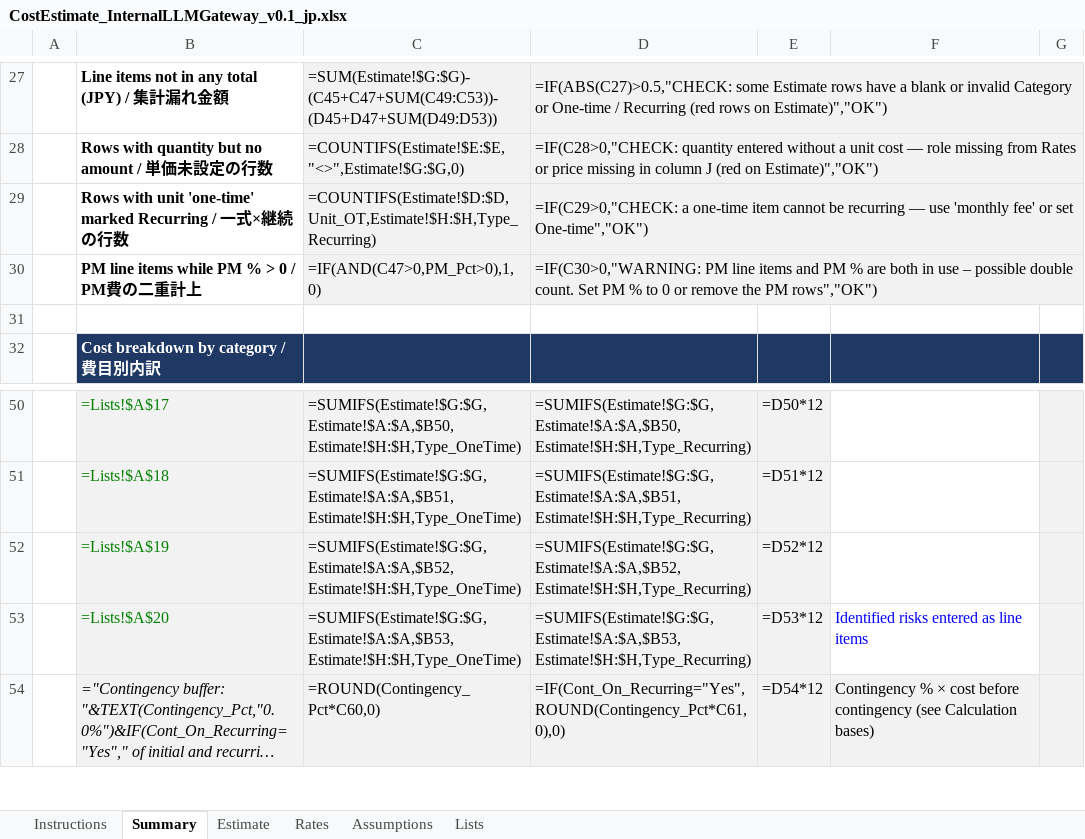
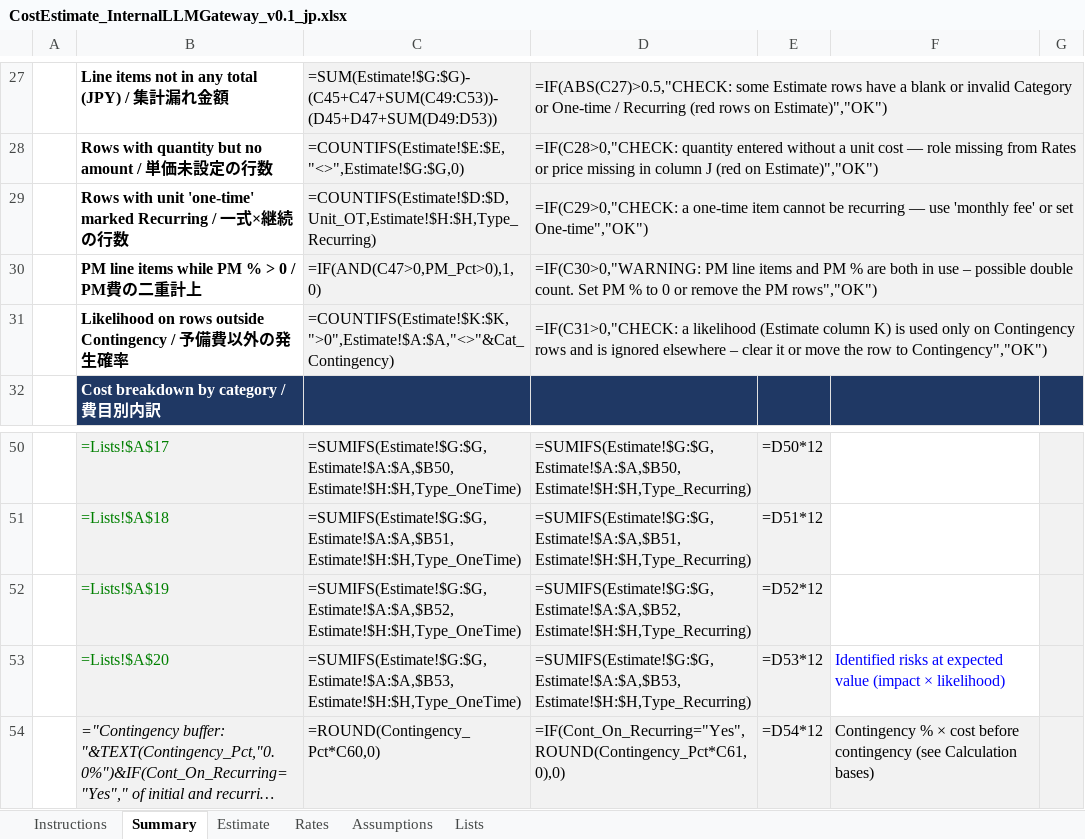
Before and after one commit to minddrop/ai-gateway-on-aws, an Excel workbook: cost/CostEstimate_InternalLLMGateway_v0.1_jp.xlsx, sheet Summary, drawn as a sheet; only a part is shown, gaps mark what is left out; long unchanged cells end in …; values as stored, in another font and other column widths than the file's, no borders; formulas without a stored value are shown as written; conditional formats not drawn; the diff names each change by its address in the sheet, - before the commit and + after, or states it on an @@ line.

Commit message:
Rebuild the cost estimate on the current template
The workbooks are now built from the current cost_estimate_template.xlsx,
which adds the likelihood (K) and impact (L) columns, the likelihood
factor in the Subtotal formula and the check "Likelihood on rows outside
Contingency". No row uses a likelihood, so every amount and total is
unchanged (initial 43,820,838; grand total 116,292,612 excl. tax).

In the markdown: the fifth check row, the Subtotal and Contingency rules
mention the likelihood, and the R-10 subtotal shows 238,623 instead of
238,622 (238,622.5 rounded half away from zero, as Excel shows it).

```diff
--- a/cost/CostEstimate_InternalLLMGateway_v0.1_jp.xlsx (sheet Summary)
+++ b/cost/CostEstimate_InternalLLMGateway_v0.1_jp.xlsx (sheet Summary)
-row 31: (empty)
+row 31:  | Likelihood on rows outside Contingency / 予備費以外の発生確率 | =COUNTIFS(Estimate!$K:$K,">0",Estimate!$A:$A,"<>"&Cat_Contingency) | =IF(C31>0,"CHECK: a likelihood (Estimate column K) is used only on Contingency rows and is ignored elsewhere – clear it or move the row to Contingency","OK")
-C31:D31 fill: none
+C31:D31 fill: #F2F2F2
+D31:G31 merged
-F53: Identified risks entered as line items
+F53: Identified risks at expected value (impact × likelihood)
```
Also changed, not shown: sheet Estimate, sheet Instructions, cost/CostEstimate_InternalLLMGateway_v0.1.xlsx, 2 other files.
